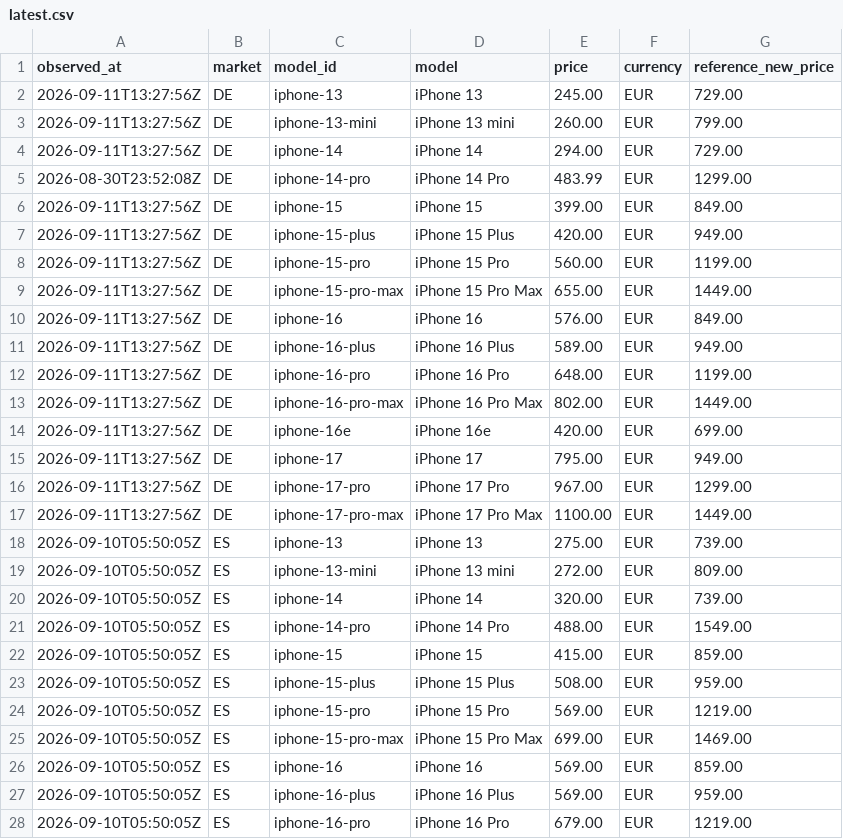
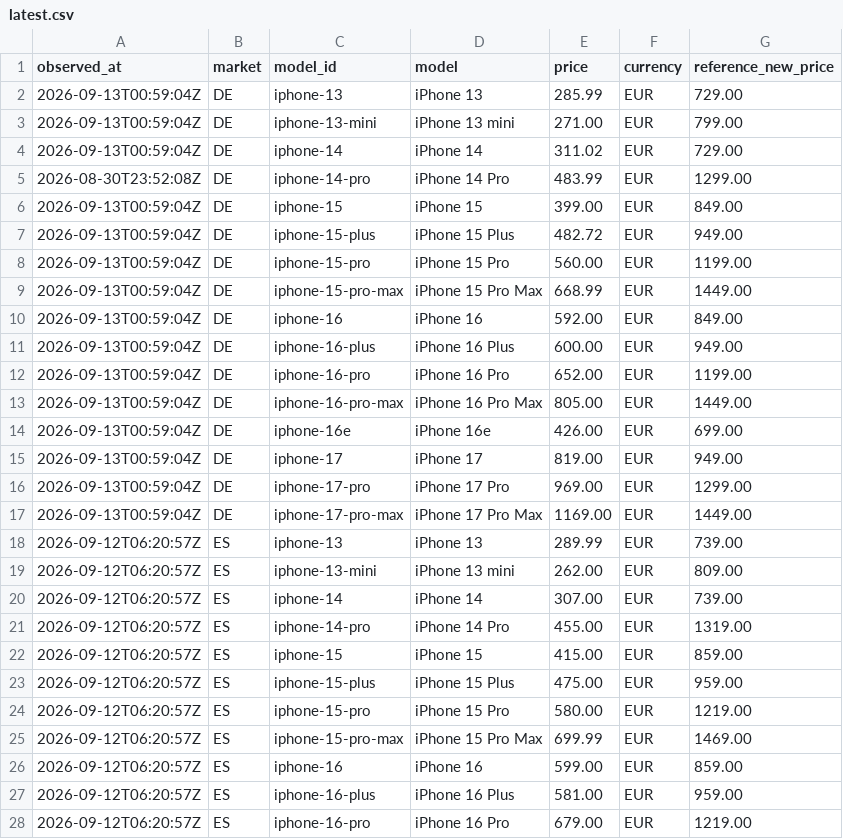
Before and after one commit to MarcoREGAD/priceradar-dataset, a CSV file: latest.csv, drawn as a sheet; only a part is shown; the diff covers the shown part only.

```diff
--- a/latest.csv
+++ b/latest.csv
@@ -1,28 +1,28 @@
 observed_at,market,model_id,model,price,currency,reference_new_price
-2026-09-11T13:27:56Z,DE,iphone-13,iPhone 13,245.00,EUR,729.00
-2026-09-11T13:27:56Z,DE,iphone-13-mini,iPhone 13 mini,260.00,EUR,799.00
-2026-09-11T13:27:56Z,DE,iphone-14,iPhone 14,294.00,EUR,729.00
+2026-09-13T00:59:04Z,DE,iphone-13,iPhone 13,285.99,EUR,729.00
+2026-09-13T00:59:04Z,DE,iphone-13-mini,iPhone 13 mini,271.00,EUR,799.00
+2026-09-13T00:59:04Z,DE,iphone-14,iPhone 14,311.02,EUR,729.00
 2026-08-30T23:52:08Z,DE,iphone-14-pro,iPhone 14 Pro,483.99,EUR,1299.00
-2026-09-11T13:27:56Z,DE,iphone-15,iPhone 15,399.00,EUR,849.00
-2026-09-11T13:27:56Z,DE,iphone-15-plus,iPhone 15 Plus,420.00,EUR,949.00
-2026-09-11T13:27:56Z,DE,iphone-15-pro,iPhone 15 Pro,560.00,EUR,1199.00
-2026-09-11T13:27:56Z,DE,iphone-15-pro-max,iPhone 15 Pro Max,655.00,EUR,1449.00
-2026-09-11T13:27:56Z,DE,iphone-16,iPhone 16,576.00,EUR,849.00
-2026-09-11T13:27:56Z,DE,iphone-16-plus,iPhone 16 Plus,589.00,EUR,949.00
-2026-09-11T13:27:56Z,DE,iphone-16-pro,iPhone 16 Pro,648.00,EUR,1199.00
-2026-09-11T13:27:56Z,DE,iphone-16-pro-max,iPhone 16 Pro Max,802.00,EUR,1449.00
-2026-09-11T13:27:56Z,DE,iphone-16e,iPhone 16e,420.00,EUR,699.00
-2026-09-11T13:27:56Z,DE,iphone-17,iPhone 17,795.00,EUR,949.00
-2026-09-11T13:27:56Z,DE,iphone-17-pro,iPhone 17 Pro,967.00,EUR,1299.00
-2026-09-11T13:27:56Z,DE,iphone-17-pro-max,iPhone 17 Pro Max,1100.00,EUR,1449.00
-2026-09-10T05:50:05Z,ES,iphone-13,iPhone 13,275.00,EUR,739.00
-2026-09-10T05:50:05Z,ES,iphone-13-mini,iPhone 13 mini,272.00,EUR,809.00
-2026-09-10T05:50:05Z,ES,iphone-14,iPhone 14,320.00,EUR,739.00
-2026-09-10T05:50:05Z,ES,iphone-14-pro,iPhone 14 Pro,488.00,EUR,1549.00
-2026-09-10T05:50:05Z,ES,iphone-15,iPhone 15,415.00,EUR,859.00
-2026-09-10T05:50:05Z,ES,iphone-15-plus,iPhone 15 Plus,508.00,EUR,959.00
-2026-09-10T05:50:05Z,ES,iphone-15-pro,iPhone 15 Pro,569.00,EUR,1219.00
-2026-09-10T05:50:05Z,ES,iphone-15-pro-max,iPhone 15 Pro Max,699.00,EUR,1469.00
-2026-09-10T05:50:05Z,ES,iphone-16,iPhone 16,569.00,EUR,859.00
-2026-09-10T05:50:05Z,ES,iphone-16-plus,iPhone 16 Plus,569.00,EUR,959.00
-2026-09-10T05:50:05Z,ES,iphone-16-pro,iPhone 16 Pro,679.00,EUR,1219.00
+2026-09-13T00:59:04Z,DE,iphone-15,iPhone 15,399.00,EUR,849.00
+2026-09-13T00:59:04Z,DE,iphone-15-plus,iPhone 15 Plus,482.72,EUR,949.00
+2026-09-13T00:59:04Z,DE,iphone-15-pro,iPhone 15 Pro,560.00,EUR,1199.00
+2026-09-13T00:59:04Z,DE,iphone-15-pro-max,iPhone 15 Pro Max,668.99,EUR,1449.00
+2026-09-13T00:59:04Z,DE,iphone-16,iPhone 16,592.00,EUR,849.00
+2026-09-13T00:59:04Z,DE,iphone-16-plus,iPhone 16 Plus,600.00,EUR,949.00
+2026-09-13T00:59:04Z,DE,iphone-16-pro,iPhone 16 Pro,652.00,EUR,1199.00
+2026-09-13T00:59:04Z,DE,iphone-16-pro-max,iPhone 16 Pro Max,805.00,EUR,1449.00
+2026-09-13T00:59:04Z,DE,iphone-16e,iPhone 16e,426.00,EUR,699.00
+2026-09-13T00:59:04Z,DE,iphone-17,iPhone 17,819.00,EUR,949.00
+2026-09-13T00:59:04Z,DE,iphone-17-pro,iPhone 17 Pro,969.00,EUR,1299.00
+2026-09-13T00:59:04Z,DE,iphone-17-pro-max,iPhone 17 Pro Max,1169.00,EUR,1449.00
+2026-09-12T06:20:57Z,ES,iphone-13,iPhone 13,289.99,EUR,739.00
+2026-09-12T06:20:57Z,ES,iphone-13-mini,iPhone 13 mini,262.00,EUR,809.00
+2026-09-12T06:20:57Z,ES,iphone-14,iPhone 14,307.00,EUR,739.00
+2026-09-12T06:20:57Z,ES,iphone-14-pro,iPhone 14 Pro,455.00,EUR,1319.00
+2026-09-12T06:20:57Z,ES,iphone-15,iPhone 15,415.00,EUR,859.00
+2026-09-12T06:20:57Z,ES,iphone-15-plus,iPhone 15 Plus,475.00,EUR,959.00
+2026-09-12T06:20:57Z,ES,iphone-15-pro,iPhone 15 Pro,580.00,EUR,1219.00
+2026-09-12T06:20:57Z,ES,iphone-15-pro-max,iPhone 15 Pro Max,699.99,EUR,1469.00
+2026-09-12T06:20:57Z,ES,iphone-16,iPhone 16,599.00,EUR,859.00
+2026-09-12T06:20:57Z,ES,iphone-16-plus,iPhone 16 Plus,581.00,EUR,959.00
+2026-09-12T06:20:57Z,ES,iphone-16-pro,iPhone 16 Pro,679.00,EUR,1219.00
```
Also changed, not shown: 34 edited cells elsewhere in this file, data/de/2026-09.csv, data/es/2026-09.csv, 3 other files.
